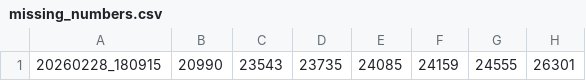
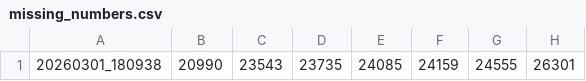
Before and after one commit to manman4/manman4.github.io, a CSV file: data/missing_numbers.csv, drawn as a sheet; only a part is shown; the diff names each change by its address in the sheet, - before the commit and + after, or states it on an @@ line.

```diff
--- a/data/missing_numbers.csv
+++ b/data/missing_numbers.csv
-A1: 20260228_180915
+A1: 20260301_180938
```
